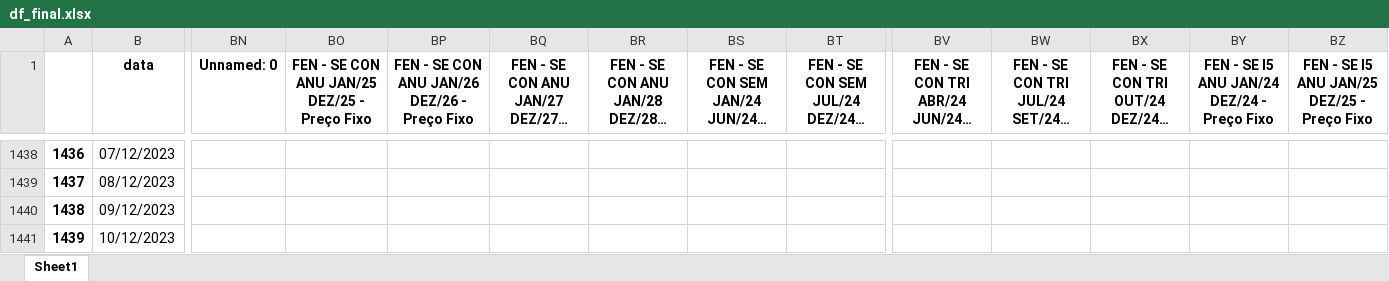
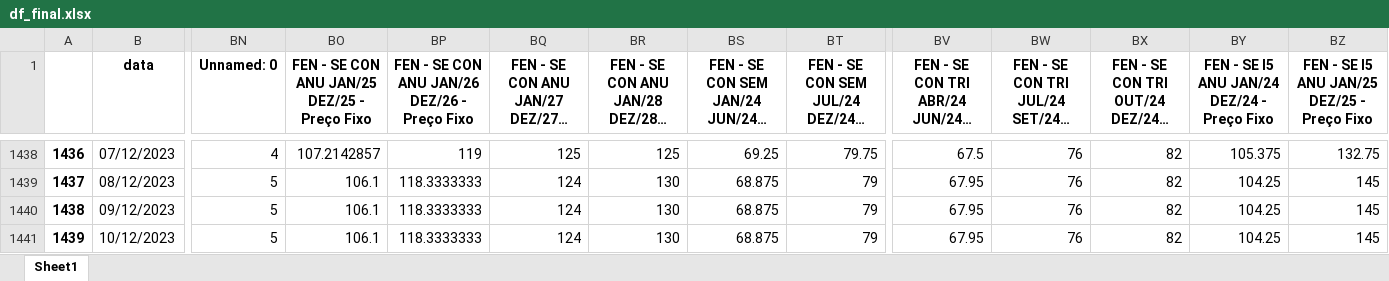
Before and after one commit to bernavice/dashboard_premissas_precos, an Excel workbook: assets/df_final.xlsx, sheet Sheet1, drawn as a sheet; only a part is shown, gaps mark what is left out; long unchanged cells end in …; values as stored, in another font and other column widths than the file's, no borders; the diff covers the shown part only; the diff names each change by its address in the sheet, - before the commit and + after, or states it on an @@ line.

```diff
--- a/assets/df_final.xlsx (sheet Sheet1)
+++ b/assets/df_final.xlsx (sheet Sheet1)
-BN1438 (Unnamed: 0): (empty)
+BN1438 (Unnamed: 0): 4
-BO1438: (empty)
+BO1438: 107.2142857
-BP1438: (empty)
+BP1438: 119
-BQ1438: (empty)
+BQ1438: 125
-BR1438: (empty)
+BR1438: 125
-BS1438: (empty)
+BS1438: 69.25
-BT1438: (empty)
+BT1438: 79.75
-BV1438: (empty)
+BV1438: 67.5
-BW1438:BW1441: (empty)
+BW1438:BW1441: 76
-BX1438:BX1441: (empty)
+BX1438:BX1441: 82
-BY1438: (empty)
+BY1438: 105.375
-BZ1438: (empty)
+BZ1438: 132.75
-BN1439:BN1441 (Unnamed: 0): (empty)
+BN1439:BN1441 (Unnamed: 0): 5
-BO1439:BO1441: (empty)
+BO1439:BO1441: 106.1
-BP1439:BP1441: (empty)
+BP1439:BP1441: 118.3333333
-BQ1439:BQ1441: (empty)
+BQ1439:BQ1441: 124
-BR1439:BR1441: (empty)
+BR1439:BR1441: 130
-BS1439:BS1441: (empty)
+BS1439:BS1441: 68.875
-BT1439:BT1441: (empty)
+BT1439:BT1441: 79
-BV1439:BV1441: (empty)
+BV1439:BV1441: 67.95
-BY1439:BY1441: (empty)
+BY1439:BY1441: 104.25
-BZ1439:BZ1441: (empty)
+BZ1439:BZ1441: 145
```
Also changed, not shown: 5 added rows and 657 edited cells elsewhere in this sheet, assets/me3.xlsx, assets/teste.xlsx, 4 other files.
